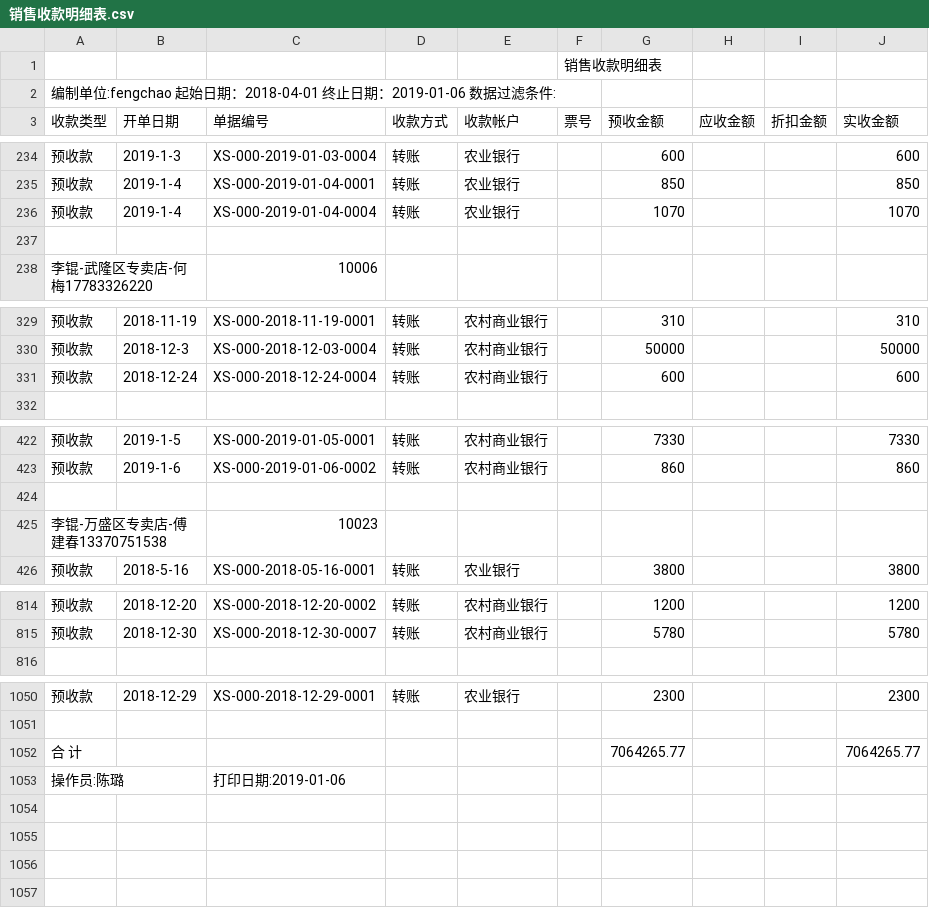
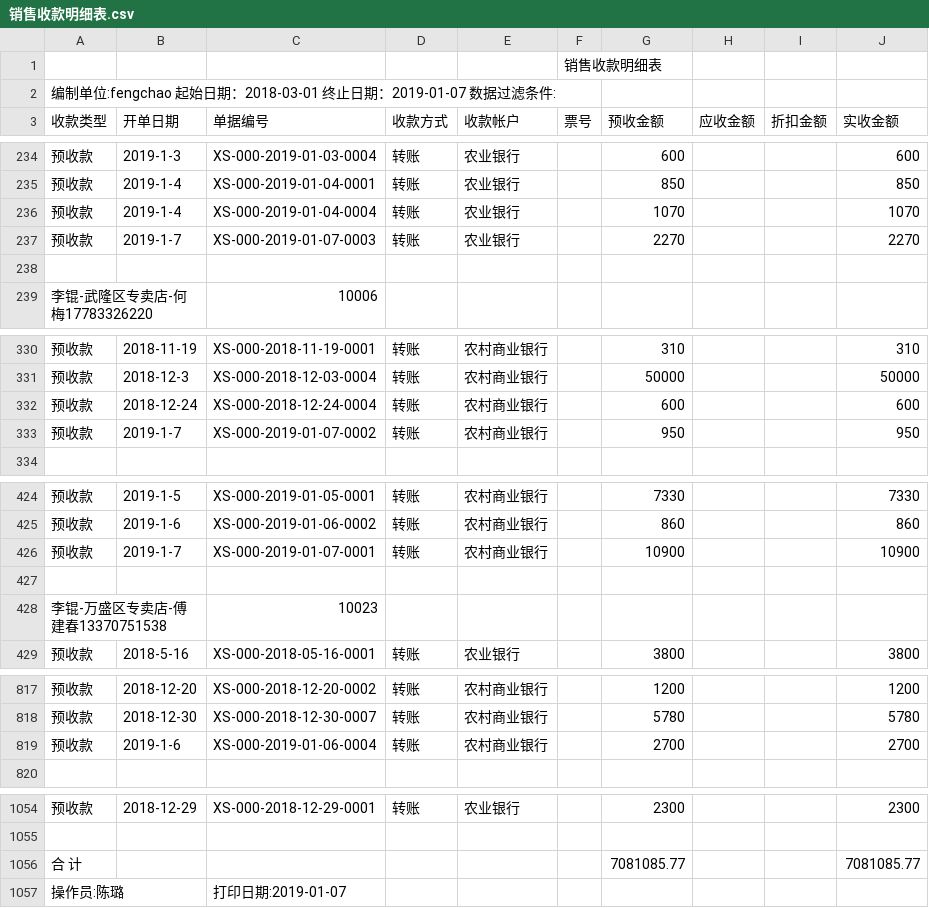
Before and after one commit to wb88517/Feng-chao, a CSV file: 销售收款明细表.csv, drawn as a sheet; only a part is shown, gaps mark what is left out; the diff covers the shown part only.

Commit message:
Update 销售收款明细表.csv

```diff
--- a/销售收款明细表.csv
+++ b/销售收款明细表.csv
@@ -1,3 +1,3 @@
 ,,,,,销售收款明细表,,,,
-编制单位:fengchao   起始日期：2018-04-01 终止日期：2019-01-06   数据过滤条件:        ,,,,,,,,,
+编制单位:fengchao   起始日期：2018-03-01 终止日期：2019-01-07   数据过滤条件:        ,,,,,,,,,
 收款类型,开单日期,单据编号,收款方式,收款帐户,票号,预收金额,应收金额,折扣金额,实收金额
@@ -236,2 +236,3 @@
 预收款,2019-1-4,XS-000-2019-01-04-0004,转账,农业银行,,1070, , ,1070
+预收款,2019-1-7,XS-000-2019-01-07-0003,转账,农业银行,,2270, , ,2270
 ,,,,,,,,,
@@ -331,2 +332,3 @@
 预收款,2018-12-24,XS-000-2018-12-24-0004,转账,农村商业银行,,600, , ,600
+预收款,2019-1-7,XS-000-2019-01-07-0002,转账,农村商业银行,,950, , ,950
 ,,,,,,,,,
@@ -423,2 +425,3 @@
 预收款,2019-1-6,XS-000-2019-01-06-0002,转账,农村商业银行,,860, , ,860
+预收款,2019-1-7,XS-000-2019-01-07-0001,转账,农村商业银行,,10900, , ,10900
 ,,,,,,,,,
@@ -815,2 +818,3 @@
 预收款,2018-12-30,XS-000-2018-12-30-0007,转账,农村商业银行,,5780, , ,5780
+预收款,2019-1-6,XS-000-2019-01-06-0004,转账,农村商业银行,,2700, , ,2700
 ,,,,,,,,,
@@ -1051,3 +1055,3 @@
 ,,,,,,,,,
-合 计,,,,,,7064265.77, , ,7064265.77
-操作员:陈璐,,打印日期:2019-01-06,,,,,,,
+合 计,,,,,,7081085.77, , ,7081085.77
+操作员:陈璐,,打印日期:2019-01-07,,,,,,,
```
Also changed, not shown: 4 edited cells elsewhere in this file.
